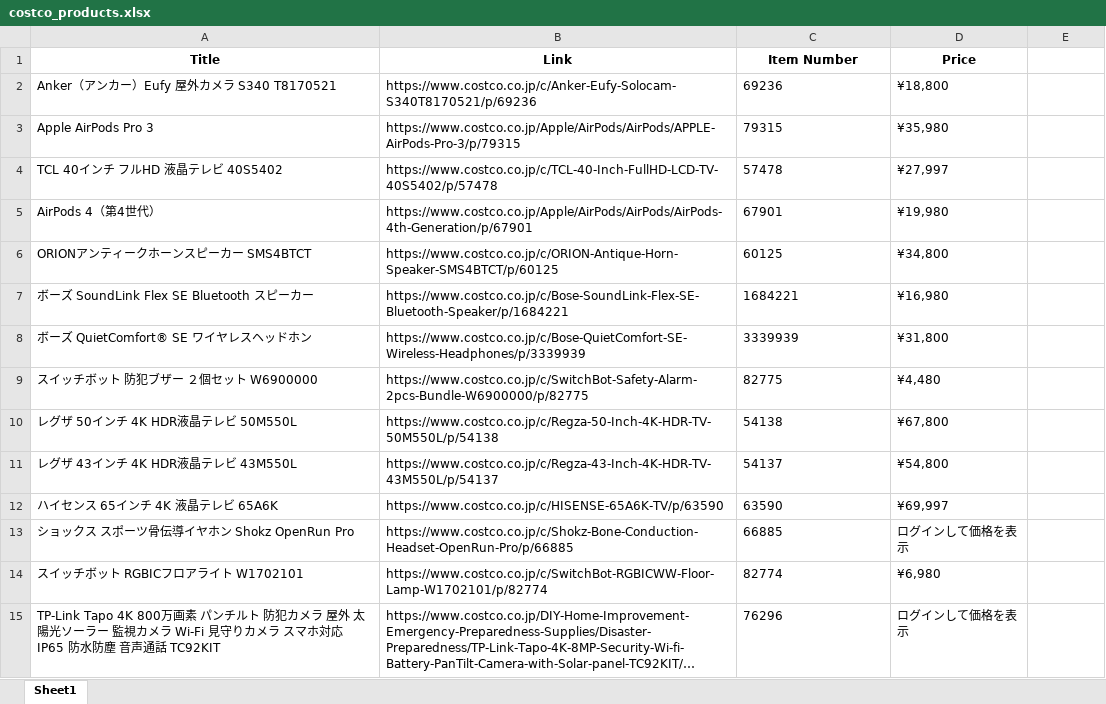
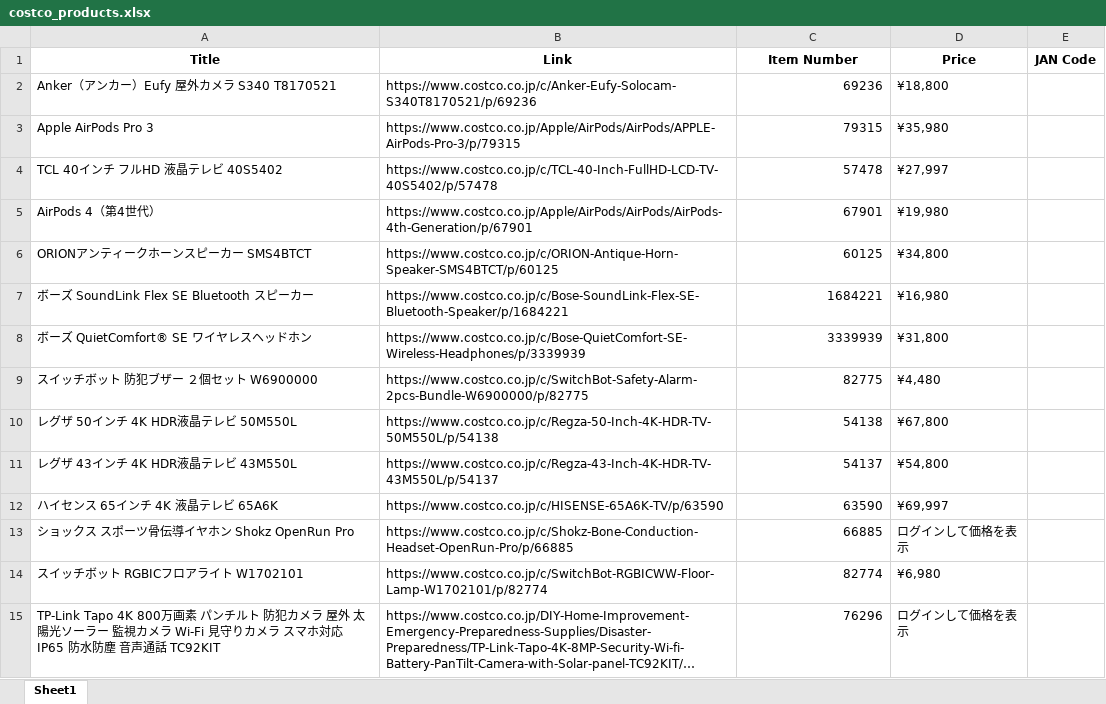
Before and after one commit to mail135797-pixel/Test, an Excel workbook: costco_products.xlsx, sheet Sheet1, drawn as a sheet; only a part is shown; long unchanged cells end in …; values as stored, in another font and other column widths than the file's, no borders; the diff covers the shown part only; the diff names each change by its address in the sheet, - before the commit and + after, or states it on an @@ line.

```diff
--- a/costco_products.xlsx (sheet Sheet1)
+++ b/costco_products.xlsx (sheet Sheet1)
-E1: (empty)
+E1: JAN Code
-C2:C15 alignment: left
+C2:C15 alignment: right
```
Also changed, not shown: cell formats elsewhere in this sheet, 1 other file.
